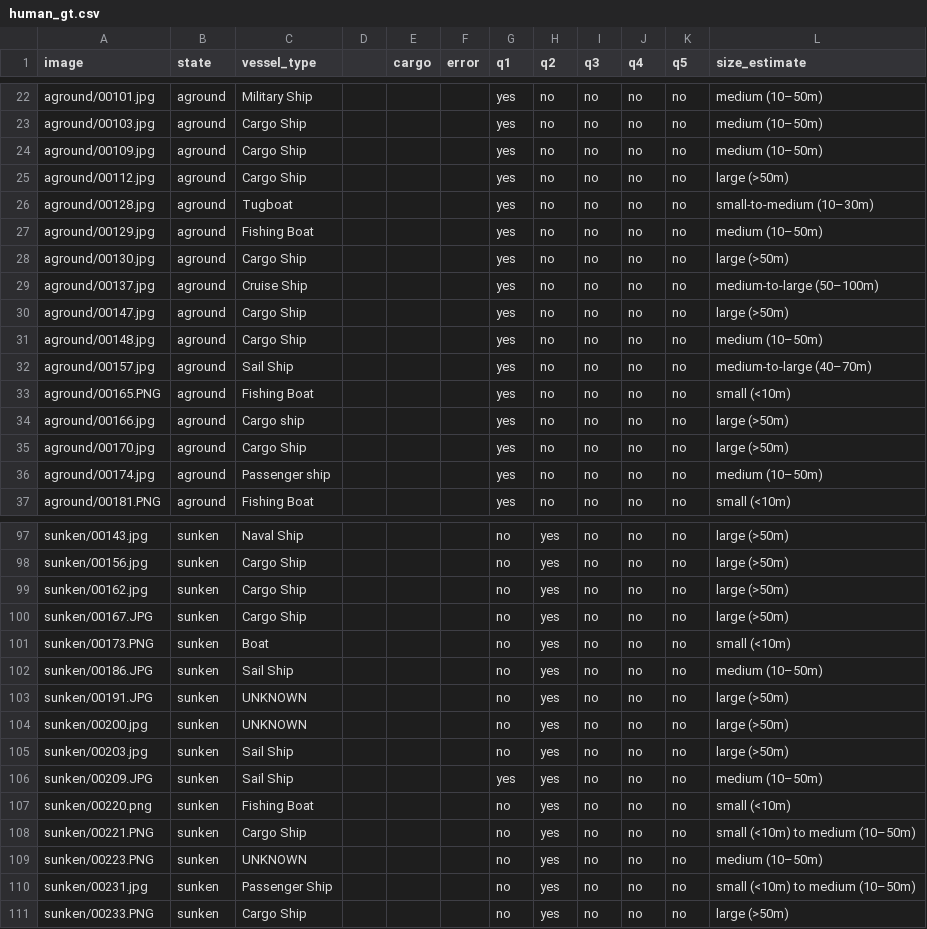
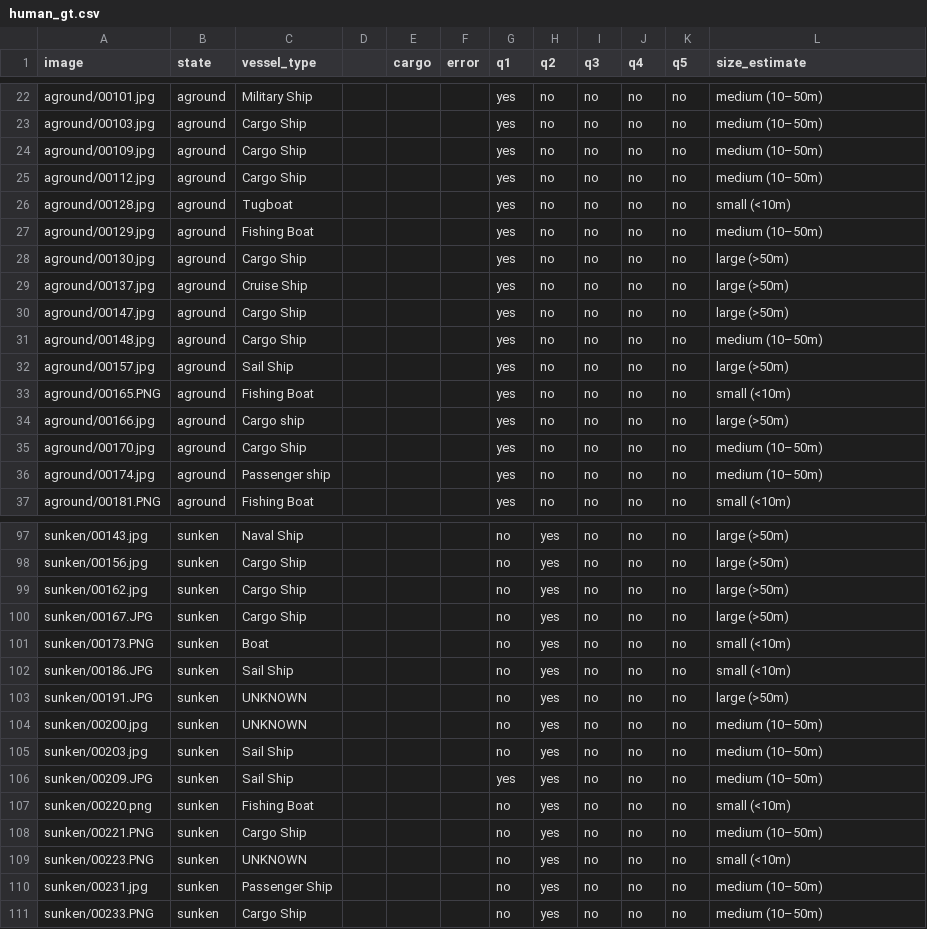
Before and after one commit to M4-on-Github/Eval_CASTOR, a CSV file: human_ground_truth_label/human_gt.csv, drawn as a sheet; only a part is shown, gaps mark what is left out; the diff covers the shown part only.

```diff
--- a/human_ground_truth_label/human_gt.csv
+++ b/human_ground_truth_label/human_gt.csv
@@ -24,13 +24,13 @@ aground/00103.jpg,aground,Cargo Ship,,,,yes,no,no,no,no,medium (10–50m)
 aground/00109.jpg,aground,Cargo Ship,,,,yes,no,no,no,no,medium (10–50m)
-aground/00112.jpg,aground,Cargo Ship,,,,yes,no,no,no,no,large (>50m)
-aground/00128.jpg,aground,Tugboat,,,,yes,no,no,no,no,small-to-medium (10–30m)
+aground/00112.jpg,aground,Cargo Ship,,,,yes,no,no,no,no,medium (10–50m)
+aground/00128.jpg,aground,Tugboat,,,,yes,no,no,no,no,small (<10m)
 aground/00129.jpg,aground,Fishing Boat,,,,yes,no,no,no,no,medium (10–50m)
 aground/00130.jpg,aground,Cargo Ship,,,,yes,no,no,no,no,large (>50m)
-aground/00137.jpg,aground,Cruise Ship,,,,yes,no,no,no,no,medium-to-large (50–100m)
+aground/00137.jpg,aground,Cruise Ship,,,,yes,no,no,no,no,large (>50m)
 aground/00147.jpg,aground,Cargo Ship,,,,yes,no,no,no,no,large (>50m)
 aground/00148.jpg,aground,Cargo Ship,,,,yes,no,no,no,no,medium (10–50m)
-aground/00157.jpg,aground,Sail Ship,,,,yes,no,no,no,no,medium-to-large (40–70m)
+aground/00157.jpg,aground,Sail Ship,,,,yes,no,no,no,no,large (>50m)
 aground/00165.PNG,aground,Fishing Boat,,,,yes,no,no,no,no,small (<10m)
 aground/00166.jpg,aground,Cargo ship,,,,yes,no,no,no,no,large (>50m)
-aground/00170.jpg,aground,Cargo Ship,,,,yes,no,no,no,no,large (>50m)
+aground/00170.jpg,aground,Cargo Ship,,,,yes,no,no,no,no,medium (10–50m)
 aground/00174.jpg,aground,Passenger ship,,,,yes,no,no,no,no,medium (10–50m)
@@ -101,11 +101,11 @@ sunken/00167.JPG,sunken,Cargo Ship,,,,no,yes,no,no,no,large (>50m)
 sunken/00173.PNG,sunken,Boat,,,,no,yes,no,no,no,small (<10m)
-sunken/00186.JPG,sunken,Sail Ship,,,,no,yes,no,no,no,medium (10–50m)
+sunken/00186.JPG,sunken,Sail Ship,,,,no,yes,no,no,no,small (<10m)
 sunken/00191.JPG,sunken,UNKNOWN,,,,no,yes,no,no,no,large (>50m)
-sunken/00200.jpg,sunken,UNKNOWN,,,,no,yes,no,no,no,large (>50m)
-sunken/00203.jpg,sunken,Sail Ship,,,,no,yes,no,no,no,large (>50m)
+sunken/00200.jpg,sunken,UNKNOWN,,,,no,yes,no,no,no,medium (10–50m)
+sunken/00203.jpg,sunken,Sail Ship,,,,no,yes,no,no,no,medium (10–50m)
 sunken/00209.JPG,sunken,Sail Ship,,,,yes,yes,no,no,no,medium (10–50m)
 sunken/00220.png,sunken,Fishing Boat,,,,no,yes,no,no,no,small (<10m)
-sunken/00221.PNG,sunken,Cargo Ship,,,,no,yes,no,no,no,small (<10m) to medium (10–50m)
-sunken/00223.PNG,sunken,UNKNOWN,,,,no,yes,no,no,no,medium (10–50m)
-sunken/00231.jpg,sunken,Passenger Ship,,,,no,yes,no,no,no,small (<10m) to medium (10–50m)
-sunken/00233.PNG,sunken,Cargo Ship,,,,no,yes,no,no,no,large (>50m)
+sunken/00221.PNG,sunken,Cargo Ship,,,,no,yes,no,no,no,medium (10–50m)
+sunken/00223.PNG,sunken,UNKNOWN,,,,no,yes,no,no,no,small (<10m)
+sunken/00231.jpg,sunken,Passenger Ship,,,,no,yes,no,no,no,medium (10–50m)
+sunken/00233.PNG,sunken,Cargo Ship,,,,no,yes,no,no,no,medium (10–50m)
```
Also changed, not shown: 16 edited cells elsewhere in this file, 23 other files.
